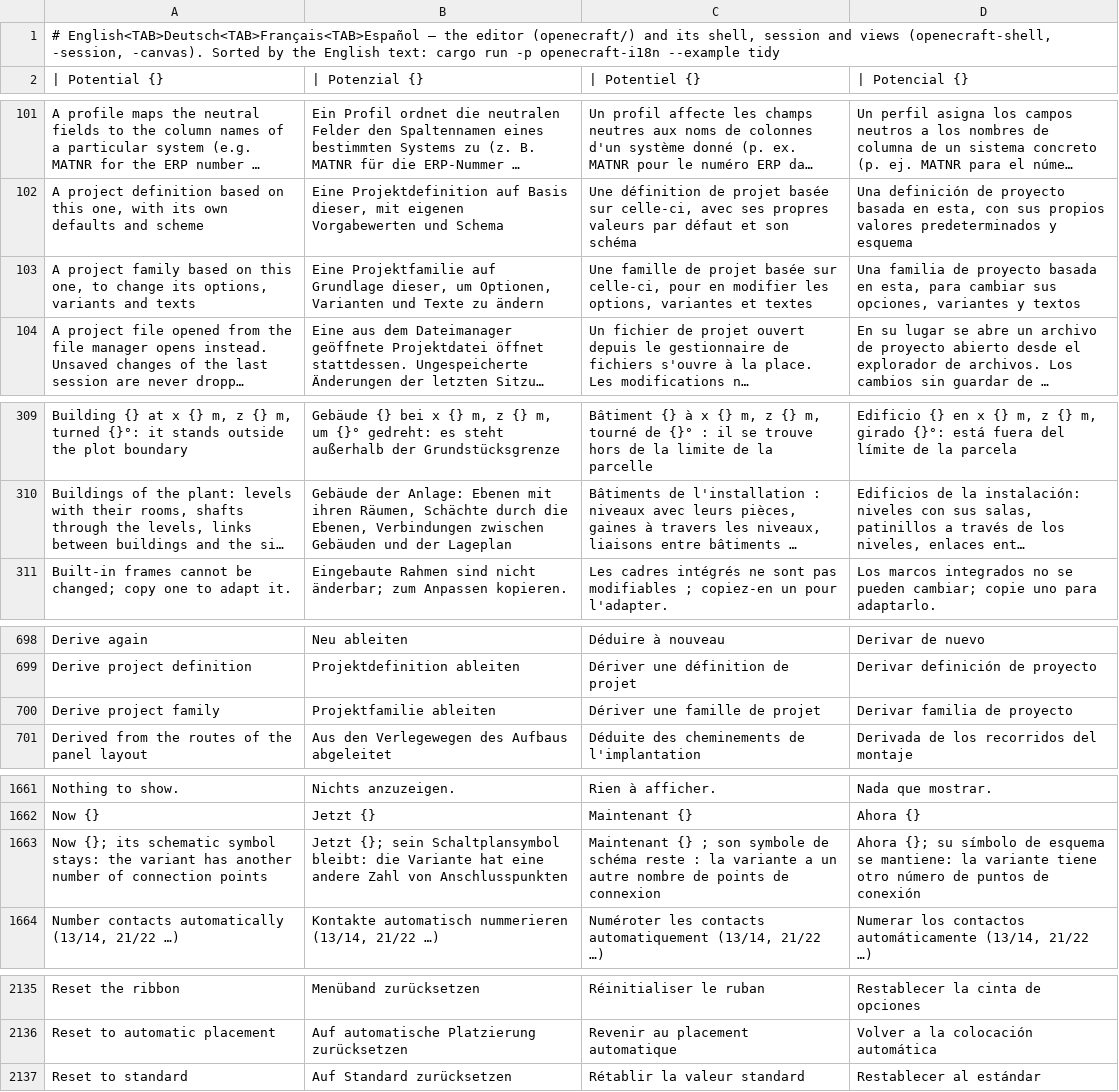
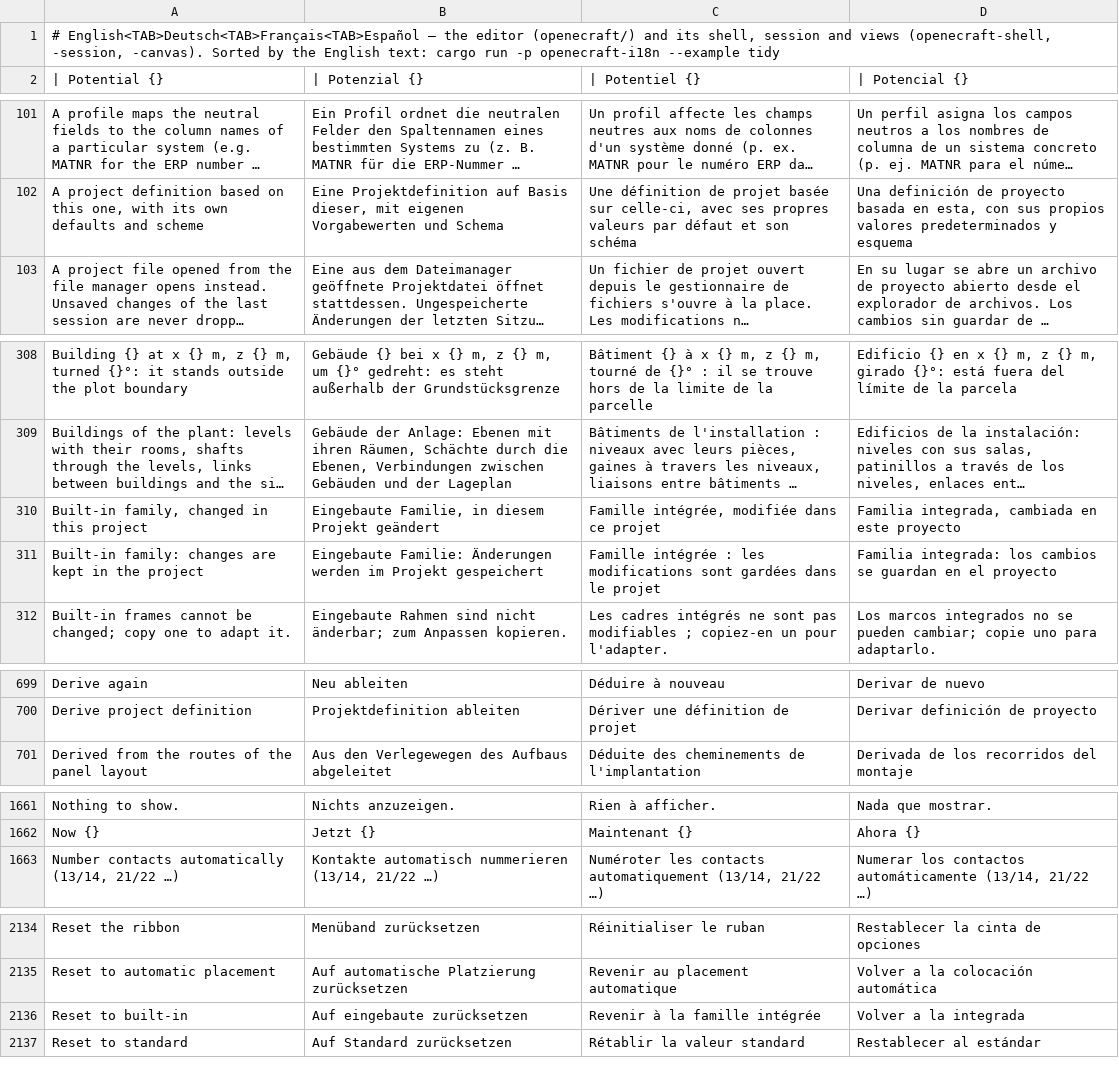
Before and after one commit to Zantobix/OpenECraft, a TSV file: crates/openecraft-i18n/src/catalog/editor/required.tsv, drawn as a sheet; only a part is shown, gaps mark what is left out; long unchanged cells end in …; removed rows and columns are numbered as before the commit, all else as after; the diff covers the shown part only; the diff names each change by its address in the sheet, - before the commit and + after, or states it on an @@ line.

```diff
--- a/crates/openecraft-i18n/src/catalog/editor/required.tsv
+++ b/crates/openecraft-i18n/src/catalog/editor/required.tsv
-row 103: A project family based on this one, to change its options, variants and texts | Eine Projektfamilie auf Grundlage dieser, um Optionen, Varianten und Texte zu ändern | Une famille de projet basée sur celle-ci, pour en modifier les options, variantes et textes | Una familia de proyecto basada en esta, para cambiar sus opciones, variantes y textos
+row 310: Built-in family, changed in this project | Eingebaute Familie, in diesem Projekt geändert | Famille intégrée, modifiée dans ce projet | Familia integrada, cambiada en este proyecto
+row 311: Built-in family: changes are kept in the project | Eingebaute Familie: Änderungen werden im Projekt gespeichert | Famille intégrée : les modifications sont gardées dans le projet | Familia integrada: los cambios se guardan en el proyecto
-row 700: Derive project family | Projektfamilie ableiten | Dériver une famille de projet | Derivar familia de proyecto
-row 1663: Now {}; its schematic symbol stays: the variant has another number of connection points | Jetzt {}; sein Schaltplansymbol bleibt: die Variante hat eine andere Zahl von Anschlusspunkten | Maintenant {} ; son symbole de schéma reste : la variante a un autre nombre de points de connexion | Ahora {}; su símbolo de esquema se mantiene: la variante tiene otro número de puntos de conexión
+row 2136: Reset to built-in | Auf eingebaute zurücksetzen | Revenir à la famille intégrée | Volver a la integrada
```
Also changed, not shown: 2 added rows elsewhere in this file, 6 other files.
